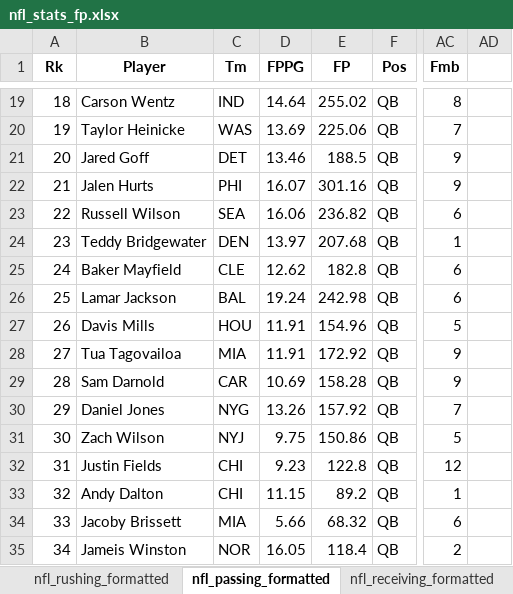
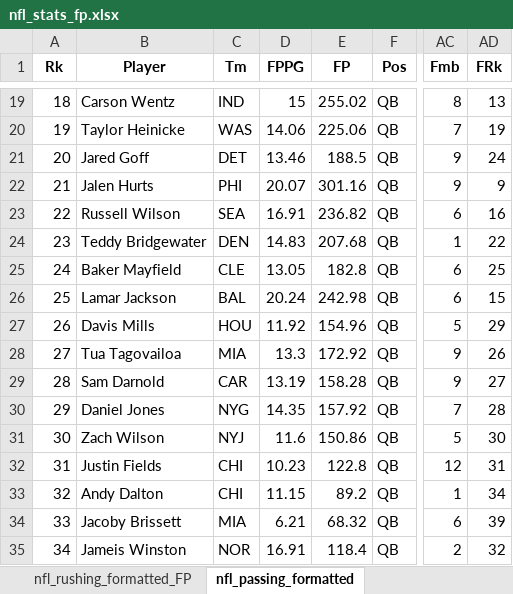
Before and after one commit to chrisdmancuso/FantasyFootballRender, an Excel workbook: nfl_stats_fp.xlsx, sheet nfl_passing_formatted, drawn as a sheet; only a part is shown, gaps mark what is left out; values as stored, in another font and other column widths than the file's, no borders; charts and pictures not drawn; the diff covers the shown part only; the diff names each change by its address in the sheet, - before the commit and + after, or states it on an @@ line.

```diff
--- a/nfl_stats_fp.xlsx (sheet nfl_passing_formatted)
+++ b/nfl_stats_fp.xlsx (sheet nfl_passing_formatted)
+sheet tab: nfl_rushing_formatted_FP
-AD1: (empty)
+AD1: FRk
-D19 (FPPG): 14.64
+D19 (FPPG): 15
-AD19 (FRk): (empty)
+AD19 (FRk): 13
-D20 (FPPG): 13.69
+D20 (FPPG): 14.06
-AD20 (FRk): (empty)
+AD20 (FRk): 19
-AD21 (FRk): (empty)
+AD21 (FRk): 24
-D22 (FPPG): 16.07
+D22 (FPPG): 20.07
-AD22 (FRk): (empty)
+AD22 (FRk): 9
-D23 (FPPG): 16.06
+D23 (FPPG): 16.91
-AD23 (FRk): (empty)
+AD23 (FRk): 16
-D24 (FPPG): 13.97
+D24 (FPPG): 14.83
-AD24 (FRk): (empty)
+AD24 (FRk): 22
-D25 (FPPG): 12.62
+D25 (FPPG): 13.05
-AD25 (FRk): (empty)
+AD25 (FRk): 25
-D26 (FPPG): 19.24
+D26 (FPPG): 20.24
-AD26 (FRk): (empty)
+AD26 (FRk): 15
-D27 (FPPG): 11.91
+D27 (FPPG): 11.92
-AD27 (FRk): (empty)
+AD27 (FRk): 29
-D28 (FPPG): 11.91
+D28 (FPPG): 13.3
-AD28 (FRk): (empty)
+AD28 (FRk): 26
-D29 (FPPG): 10.69
+D29 (FPPG): 13.19
-AD29 (FRk): (empty)
+AD29 (FRk): 27
-D30 (FPPG): 13.26
+D30 (FPPG): 14.35
-AD30 (FRk): (empty)
+AD30 (FRk): 28
-D31 (FPPG): 9.75
+D31 (FPPG): 11.6
-AD31 (FRk): (empty)
+AD31 (FRk): 30
-D32 (FPPG): 9.23
+D32 (FPPG): 10.23
-AD32 (FRk): (empty)
+AD32 (FRk): 31
-AD33 (FRk): (empty)
+AD33 (FRk): 34
-D34 (FPPG): 5.66
+D34 (FPPG): 6.21
-AD34 (FRk): (empty)
+AD34 (FRk): 39
-D35 (FPPG): 16.05
+D35 (FPPG): 16.91
-AD35 (FRk): (empty)
+AD35 (FRk): 32
```
Also changed, not shown: 56 edited cells elsewhere in this sheet, sheet nfl_rushing_formatted, sheet nfl_receiving_formatted, other sheet tabs, formulas that keep their value, charts or pictures, 2 other files.
